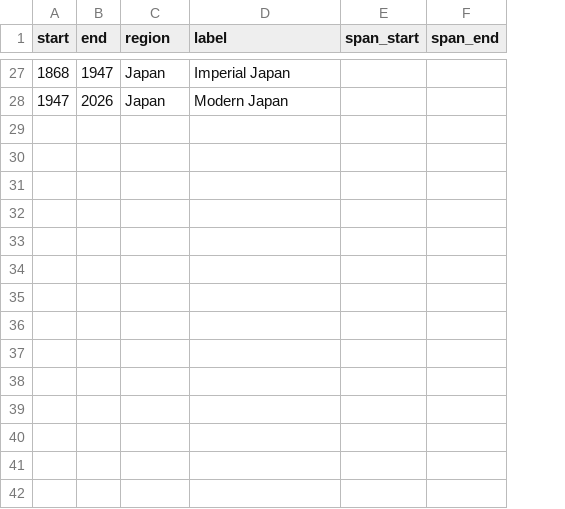
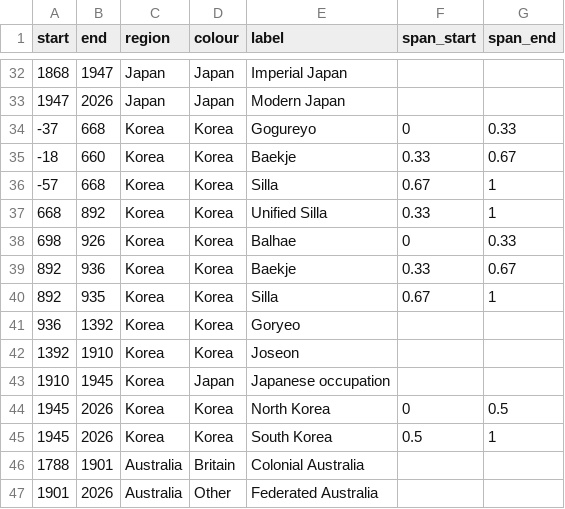
Before and after one commit to AcipenserSturio/mi, a CSV file: public/world/periods.csv, drawn as a sheet; only a part is shown, gaps mark what is left out; the diff covers the shown part only; the diff names each change by its address in the sheet, - before the commit and + after, or states it on an @@ line.

Commit message:
add: colours

```diff
--- a/public/world/periods.csv
+++ b/public/world/periods.csv
+column D (colour), rows 32-33: Japan | Japan
+row 34: -37 | 668 | Korea | Korea | Gogureyo | 0 | 0.33
+row 35: -18 | 660 | Korea | Korea | Baekje | 0.33 | 0.67
+row 36: -57 | 668 | Korea | Korea | Silla | 0.67 | 1
+row 37: 668 | 892 | Korea | Korea | Unified Silla | 0.33 | 1
+row 38: 698 | 926 | Korea | Korea | Balhae | 0 | 0.33
+row 39: 892 | 936 | Korea | Korea | Baekje | 0.33 | 0.67
+row 40: 892 | 935 | Korea | Korea | Silla | 0.67 | 1
+row 41: 936 | 1392 | Korea | Korea | Goryeo
+row 42: 1392 | 1910 | Korea | Korea | Joseon
+row 43: 1910 | 1945 | Korea | Japan | Japanese occupation
+row 44: 1945 | 2026 | Korea | Korea | North Korea | 0 | 0.5
+row 45: 1945 | 2026 | Korea | Korea | South Korea | 0.5 | 1
+row 46: 1788 | 1901 | Australia | Britain | Colonial Australia
+row 47: 1901 | 2026 | Australia | Other | Federated Australia
```
Also changed, not shown: 5 added rows and 7 edited cells elsewhere in this file, 3 other files.
